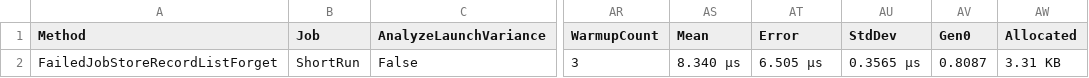
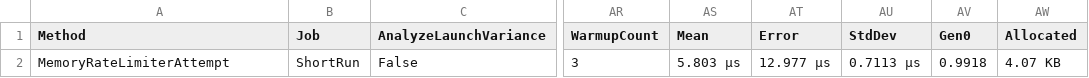
Before and after one commit to km-arc/Naravel, a CSV file: BenchmarkDotNet.Artifacts/results/Naravel.Benchmarks.QueueAndCacheBenchmarks-report.csv, drawn as a sheet; only a part is shown, gaps mark what is left out; the diff names each change by its address in the sheet, - before the commit and + after, or states it on an @@ line.

Commit message:
feat: add TTL support for IncrementAsync in TaggedCacheStore
- Implemented IncrementAsync with TTL in TaggedCacheStore.
- Updated integration tests to cover new IncrementAsync overload.
- Enhanced CacheStoreContractTests to validate TTL behavior on increments.
- Added tests for memory and memcached stores to ensure TTL increments work as expected.
- Introduced CacheRateLimiter for fixed-window rate limiting with telemetry.
- Created telemetry metrics for allowed, rejected, and duration of rate limit attempts.
- Added RateLimiterFake for deterministic testing of rate limiting behavior.

```diff
--- a/BenchmarkDotNet.Artifacts/results/Naravel.Benchmarks.QueueAndCacheBenchmarks-report.csv
+++ b/BenchmarkDotNet.Artifacts/results/Naravel.Benchmarks.QueueAndCacheBenchmarks-report.csv
-A2 (Method): FailedJobStoreRecordListForget
+A2 (Method): MemoryRateLimiterAttempt
-AS2 (Mean): 8.340 μs
+AS2 (Mean): 5.803 μs
-AT2 (Error): 6.505 μs
+AT2 (Error): 12.977 μs
-AU2 (StdDev): 0.3565 μs
+AU2 (StdDev): 0.7113 μs
-AV2 (Gen0): 0.8087
+AV2 (Gen0): 0.9918
-AW2 (Allocated): 3.31 KB
+AW2 (Allocated): 4.07 KB
```
Also changed, not shown: 31 other files.
